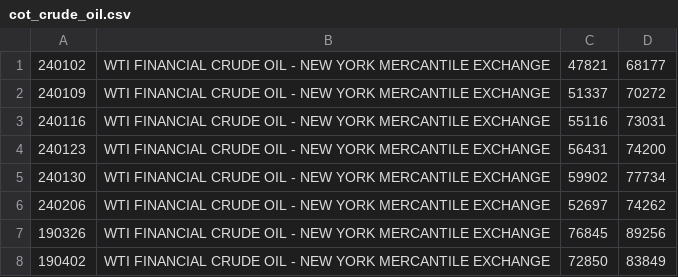
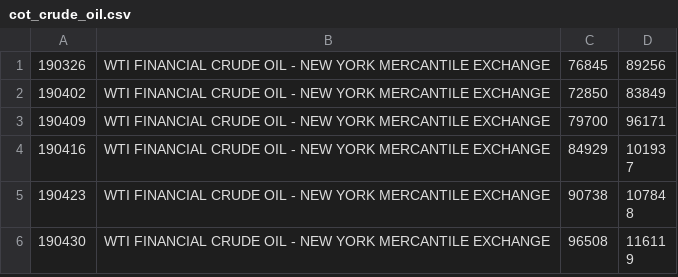
Before and after one commit to bardurt/cftccot, a CSV file: data/cot_crude_oil.csv, drawn as a sheet; only a part is shown; the shorter side is filled out with more unchanged rows; the diff names each change by its address in the sheet, - before the commit and + after, or states it on an @@ line.

Commit message:
Update cot_crude_oil.csv

```diff
--- a/data/cot_crude_oil.csv
+++ b/data/cot_crude_oil.csv
-row 1: 240102 | WTI FINANCIAL CRUDE OIL - NEW YORK MERCANTILE EXCHANGE | 47821 | 68177
-row 2: 240109 | WTI FINANCIAL CRUDE OIL - NEW YORK MERCANTILE EXCHANGE | 51337 | 70272
-row 3: 240116 | WTI FINANCIAL CRUDE OIL - NEW YORK MERCANTILE EXCHANGE | 55116 | 73031
-row 4: 240123 | WTI FINANCIAL CRUDE OIL - NEW YORK MERCANTILE EXCHANGE | 56431 | 74200
-row 5: 240130 | WTI FINANCIAL CRUDE OIL - NEW YORK MERCANTILE EXCHANGE | 59902 | 77734
-row 6: 240206 | WTI FINANCIAL CRUDE OIL - NEW YORK MERCANTILE EXCHANGE | 52697 | 74262
```
